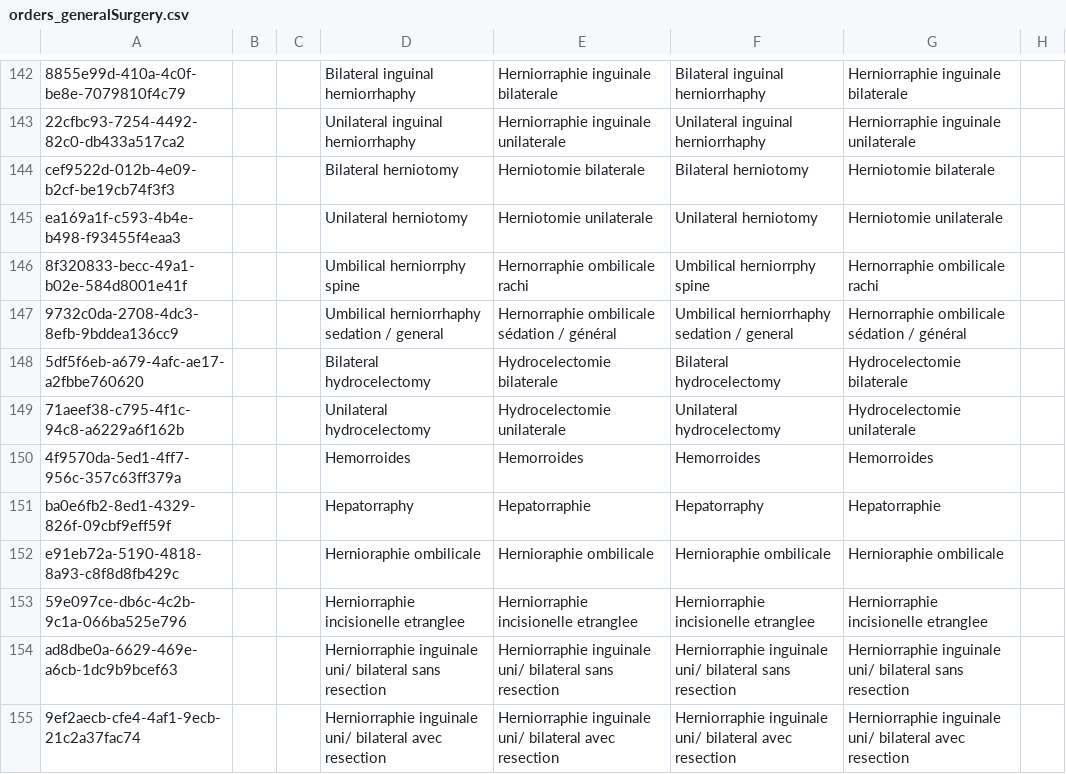
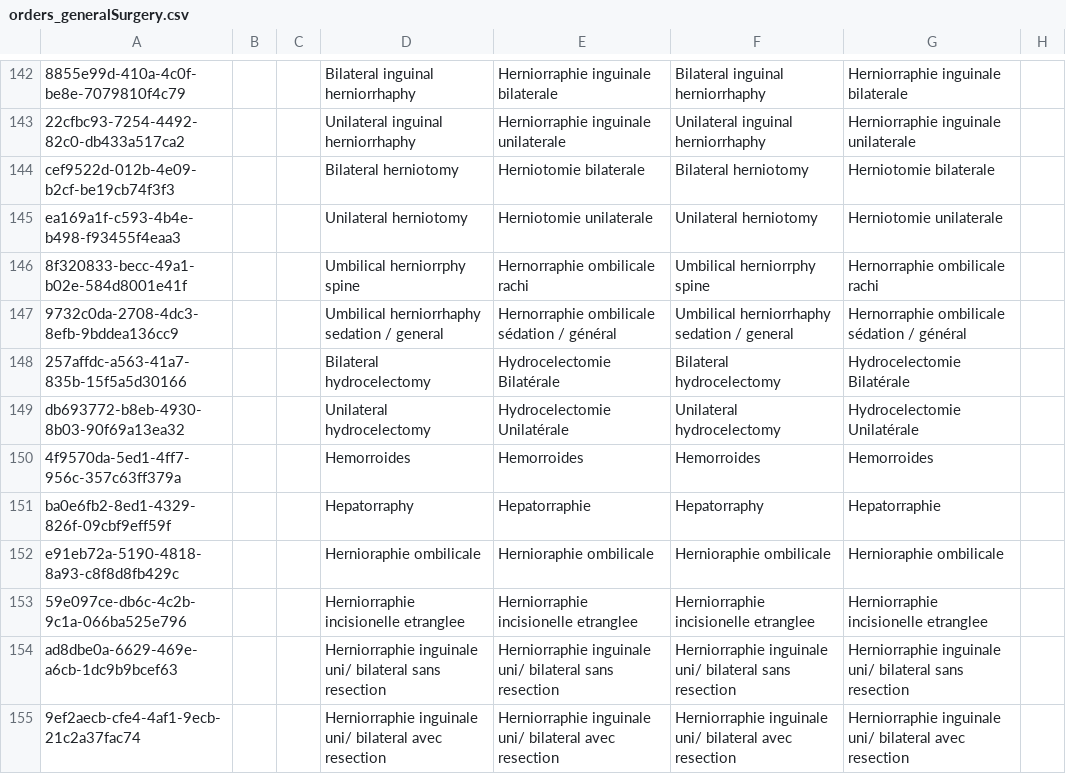
Before and after one commit to CRUDEM/ozone-hsc, a CSV file: configs/openmrs/initializer_config/concepts/orders_generalSurgery.csv, drawn as a sheet; only a part is shown, gaps mark what is left out; the diff names each change by its address in the sheet, - before the commit and + after, or states it on an @@ line.

```diff
--- a/configs/openmrs/initializer_config/concepts/orders_generalSurgery.csv
+++ b/configs/openmrs/initializer_config/concepts/orders_generalSurgery.csv
-A148: 5df5f6eb-a679-4afc-ae17-a2fbbe760620
+A148: 257affdc-a563-41a7-835b-15f5a5d30166
-E148: Hydrocelectomie bilaterale
+E148: Hydrocelectomie Bilatérale
-G148: Hydrocelectomie bilaterale
+G148: Hydrocelectomie Bilatérale
-A149: 71aeef38-c795-4f1c-94c8-a6229a6f162b
+A149: db693772-b8eb-4930-8b03-90f69a13ea32
-E149: Hydrocelectomie unilaterale
+E149: Hydrocelectomie Unilatérale
-G149: Hydrocelectomie unilaterale
+G149: Hydrocelectomie Unilatérale
```
Also changed, not shown: configs/odoo/initializer_config/product_variant/generalSurgeryOrdersOdoo.csv, configs/odoo/initializer_config/product_variant/urologyOrdersOdoo.csv, 2 other files.
